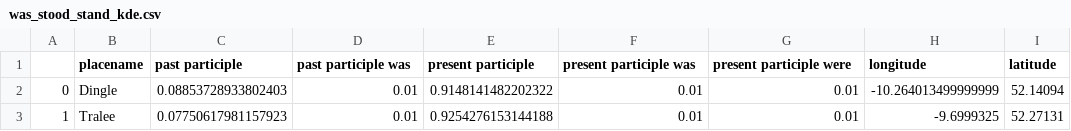
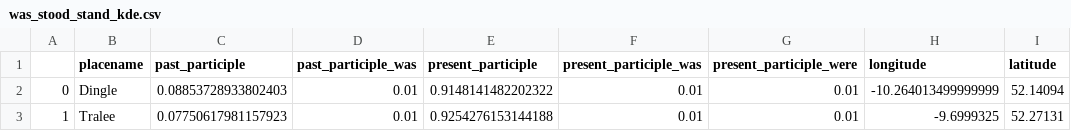
Before and after one commit to deepthigopal/public_datasets, a CSV file: en/app/datasets/was_stood_stand_kde.csv, drawn as a sheet; only a part is shown.

```diff
--- a/en/app/datasets/was_stood_stand_kde.csv
+++ b/en/app/datasets/was_stood_stand_kde.csv
@@ -1,2 +1,2 @@
-,placename,past participle  ,past participle was,present participle  ,present participle was,present participle were ,longitude,latitude
+,placename,past_participle,past_participle_was,present_participle,present_participle_was,present_participle_were,longitude,latitude
 0,Dingle,0.08853728933802403,0.01,0.9148141482202322,0.01,0.01,-10.264013499999999,52.14094
```
Also changed, not shown: en/app/datasets/was_stood_sit_kde.csv, 1 other file.
